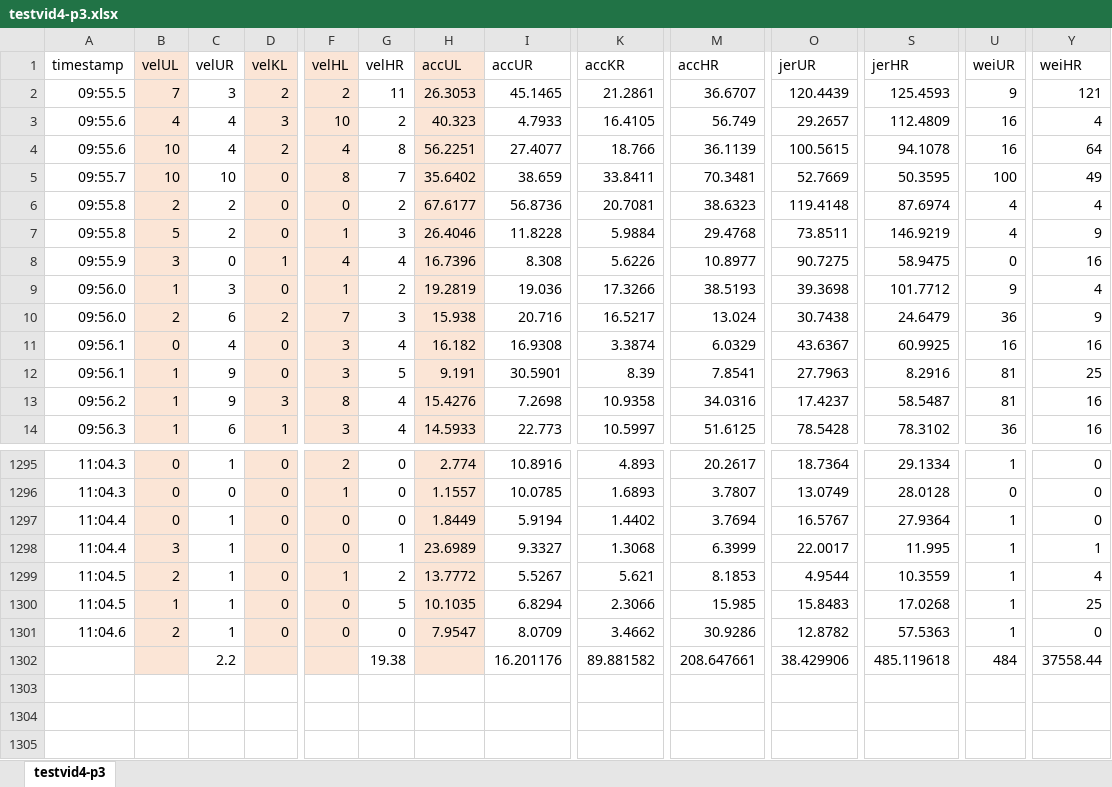
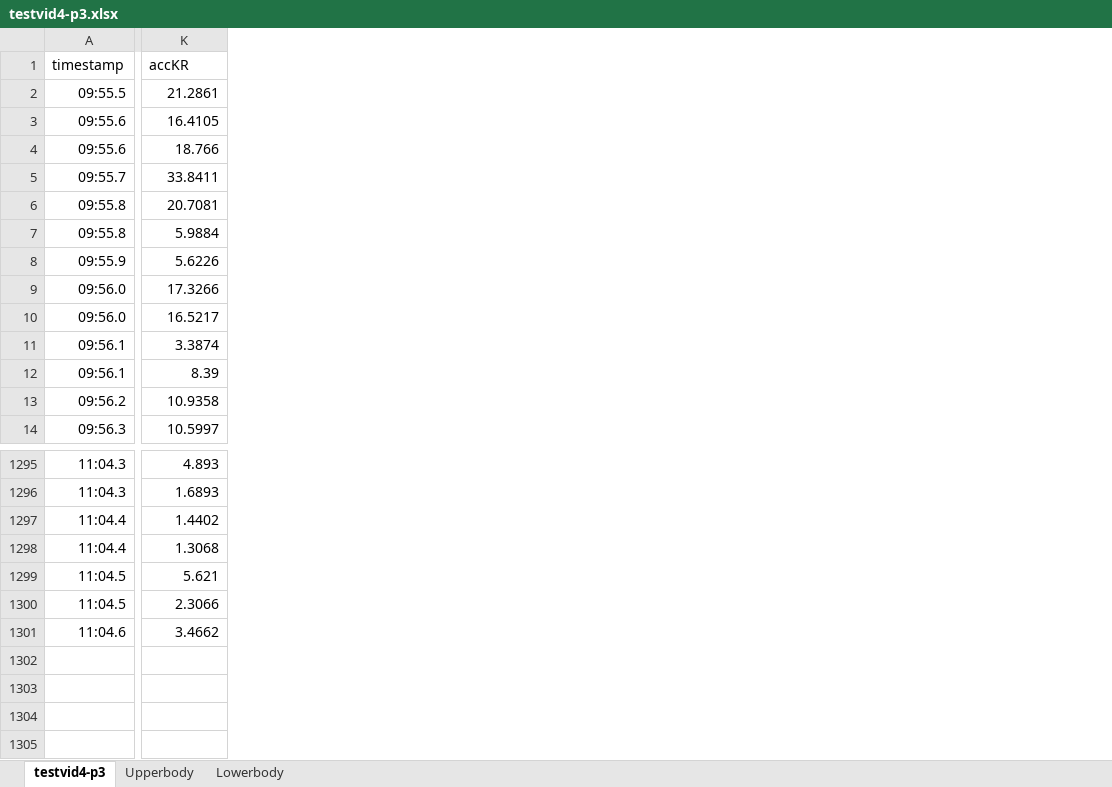
Before and after one commit to conivg/3dPoseTrackingPython, an Excel workbook: files/testvid4-p3.xlsx, sheet testvid4-p3, drawn as a sheet; only a part is shown, gaps mark what is left out; values as stored, in another font and other column widths than the file's, no borders; removed rows and columns are numbered as before the commit, all else as after; rows hold the shown columns only; the diff covers the shown part only; the diff names each change by its address in the sheet, - before the commit and + after, or states it on an @@ line.

```diff
--- a/files/testvid4-p3.xlsx (sheet testvid4-p3)
+++ b/files/testvid4-p3.xlsx (sheet testvid4-p3)
+sheet tab: Upperbody
+sheet tab: Lowerbody
@@ column B (velUL) hidden, rows 2-14: 7 | 4 | 10 | 10 | 2 | 5 | 3 | 1 | 2 | 0 | 1 | 1 | 1; rows 1295-1301: 0 | 0 | 0 | 3 | 2 | 1 | 2 @@
@@ column C (velUR) hidden, rows 2-14: 3 | 4 | 4 | 10 | 2 | 2 | 0 | 3 | 6 | 4 | 9 | 9 | 6; rows 1295-1301: 1 | 0 | 1 | 1 | 1 | 1 | 1 @@
@@ column D (velKL) hidden, rows 2-14: 2 | 3 | 2 | 0 | 0 | 0 | 1 | 0 | 2 | 0 | 0 | 3 | 1; rows 1295-1301: all 0 @@
@@ column F (velHL) hidden, rows 2-14: 2 | 10 | 4 | 8 | 0 | 1 | 4 | 1 | 7 | 3 | 3 | 8 | 3; rows 1295-1301: 2 | 1 | 0 | 0 | 1 | 0 | 0 @@
@@ column G (velHR) hidden, rows 2-14: 11 | 2 | 8 | 7 | 2 | 3 | 4 | 2 | 3 | 4 | 5 | 4 | 4; rows 1295-1301: 0 | 0 | 0 | 1 | 2 | 5 | 0 @@
@@ column H (accUL) hidden, rows 2-14: 26.3053 | 40.323 | 56.2251 | 35.6402 | 67.6177 | 26.4046 | 16.7396 | 19.2819 | 15.938 | 16.182 | 9.191 | 15.4276 | 14.5933; rows 1295-1301: 2.774 | 1.1557 | 1.8449 | 23.6989 | 13.7772 | 10.1035 | 7.9547 @@
@@ column I (accUR) hidden, rows 2-14: 45.1465 | 4.7933 | 27.4077 | 38.659 | 56.8736 | 11.8228 | 8.308 | 19.036 | 20.716 | 16.9308 | 30.5901 | 7.2698 | 22.773; rows 1295-1301: 10.8916 | 10.0785 | 5.9194 | 9.3327 | 5.5267 | 6.8294 | 8.0709 @@
@@ column M (accHR) hidden, rows 2-14: 36.6707 | 56.749 | 36.1139 | 70.3481 | 38.6323 | 29.4768 | 10.8977 | 38.5193 | 13.024 | 6.0329 | 7.8541 | 34.0316 | 51.6125; rows 1295-1301: 20.2617 | 3.7807 | 3.7694 | 6.3999 | 8.1853 | 15.985 | 30.9286 @@
@@ column O (jerUR) hidden, rows 2-14: 120.4439 | 29.2657 | 100.5615 | 52.7669 | 119.4148 | 73.8511 | 90.7275 | 39.3698 | 30.7438 | 43.6367 | 27.7963 | 17.4237 | 78.5428; rows 1295-1301: 18.7364 | 13.0749 | 16.5767 | 22.0017 | 4.9544 | 15.8483 | 12.8782 @@
@@ column S (jerHR) hidden, rows 2-14: 125.4593 | 112.4809 | 94.1078 | 50.3595 | 87.6974 | 146.9219 | 58.9475 | 101.7712 | 24.6479 | 60.9925 | 8.2916 | 58.5487 | 78.3102; rows 1295-1301: 29.1334 | 28.0128 | 27.9364 | 11.995 | 10.3559 | 17.0268 | 57.5363 @@
@@ column U (weiUR) hidden, rows 2-14: 9 | 16 | 16 | 100 | 4 | 4 | 0 | 9 | 36 | 16 | 81 | 81 | 36; rows 1295-1301: 1 | 0 | 1 | 1 | 1 | 1 | 1 @@
@@ column Y (weiHR) hidden, rows 2-14: 121 | 4 | 64 | 49 | 4 | 9 | 16 | 4 | 9 | 16 | 25 | 16 | 16; rows 1295-1301: 0 | 0 | 0 | 1 | 4 | 25 | 0 @@
-row 1302:  |  | 2.2 |  |  | 19.38 |  | 16.201176 | 89.881582 | 208.647661 | 38.429906 | 485.119618 | 484 | 37558.44
+row 1302: (empty)
+row 1303: (empty)
+row 1304: (empty)
+row 1305: (empty)
```
Also changed, not shown: 8 removed columns elsewhere in this sheet, files/testvid1-p3.xlsx, files/testvid1-p4.xlsx, 22 other files.
